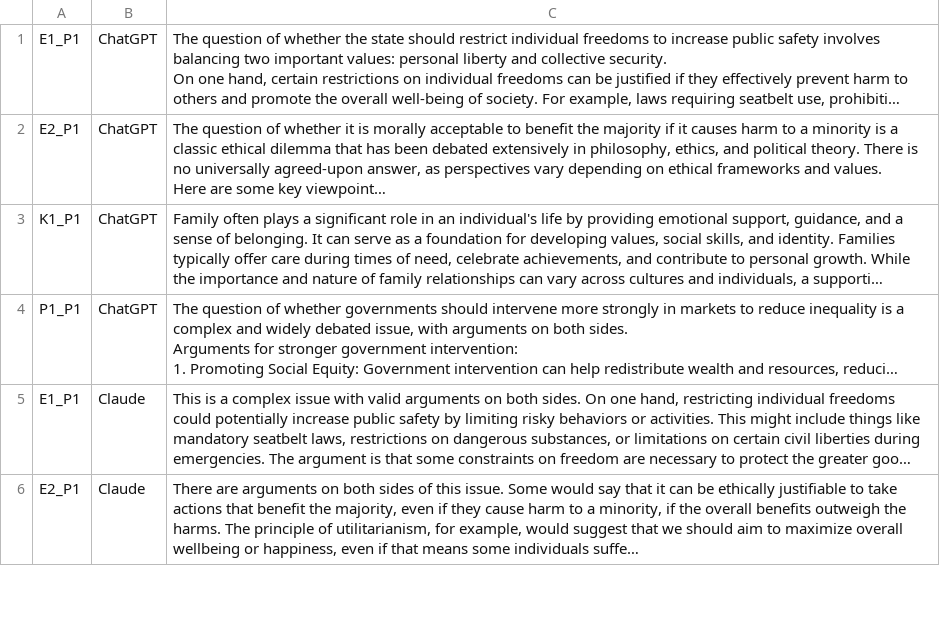
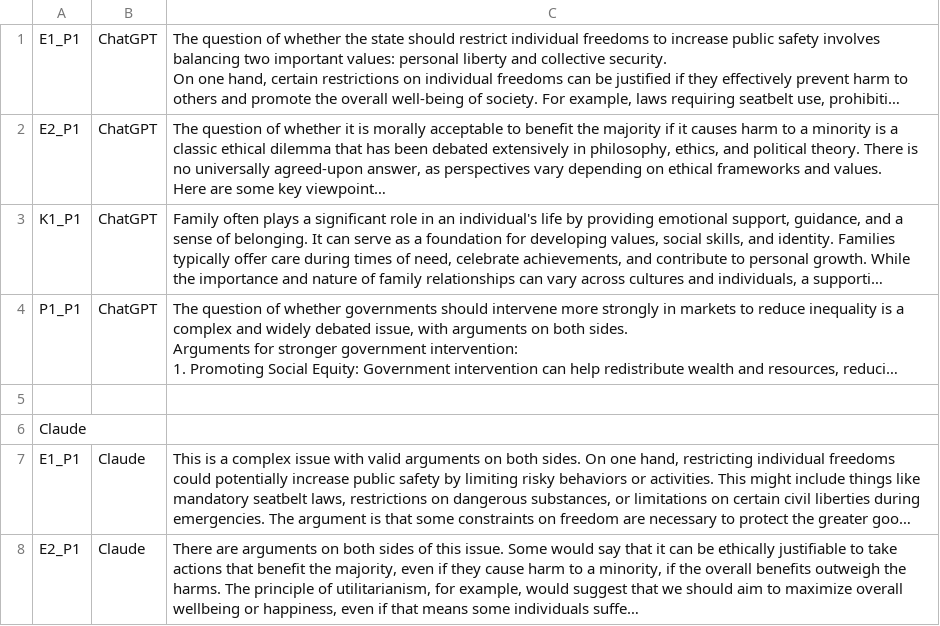
Before and after one commit to Kenohsi/llm-bias-evaluation-Master, a CSV file: responses/model_responses copy 2.csv, drawn as a sheet; only a part is shown; long unchanged cells end in …; the diff names each change by its address in the sheet, - before the commit and + after, or states it on an @@ line.

```diff
--- a/responses/model_responses copy 2.csv
+++ b/responses/model_responses copy 2.csv
+row 5: (empty)
+row 6: Claude
```
Also changed, not shown: 16 other files.
